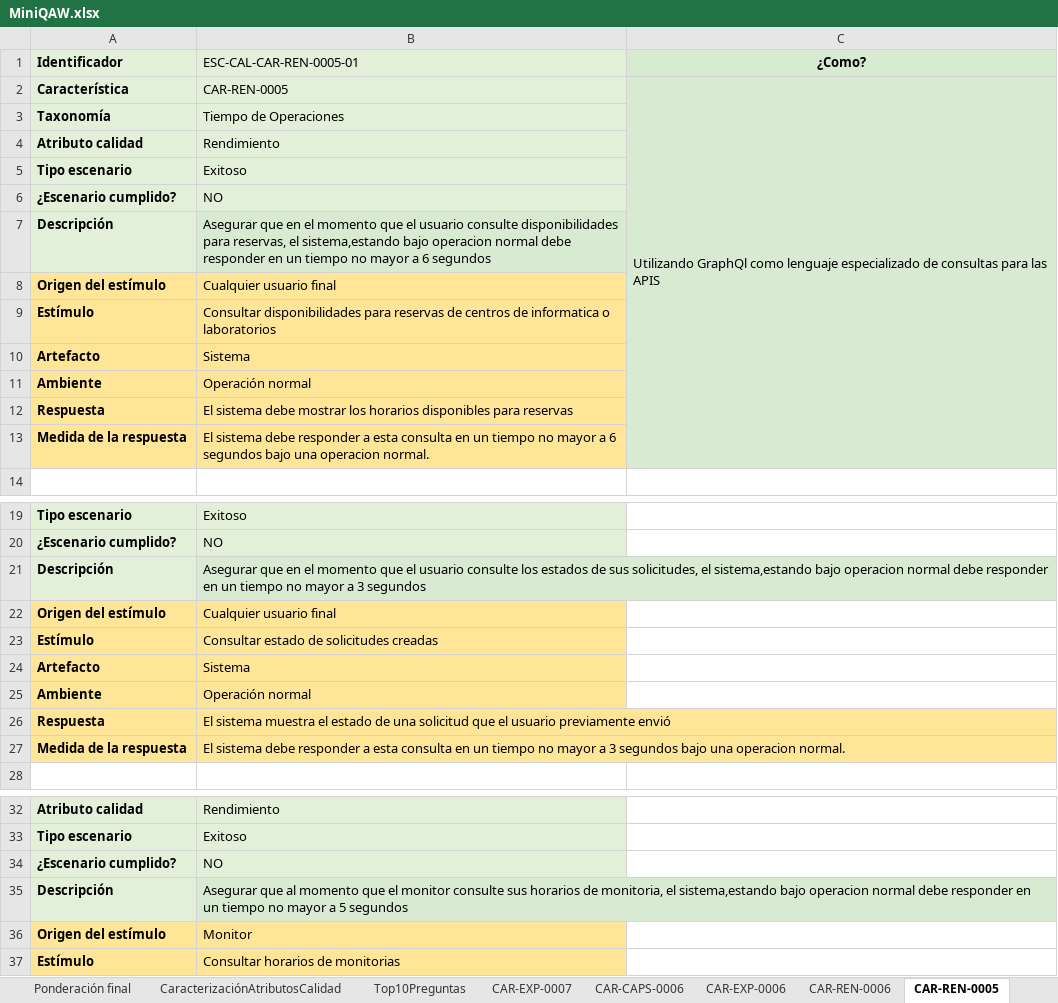
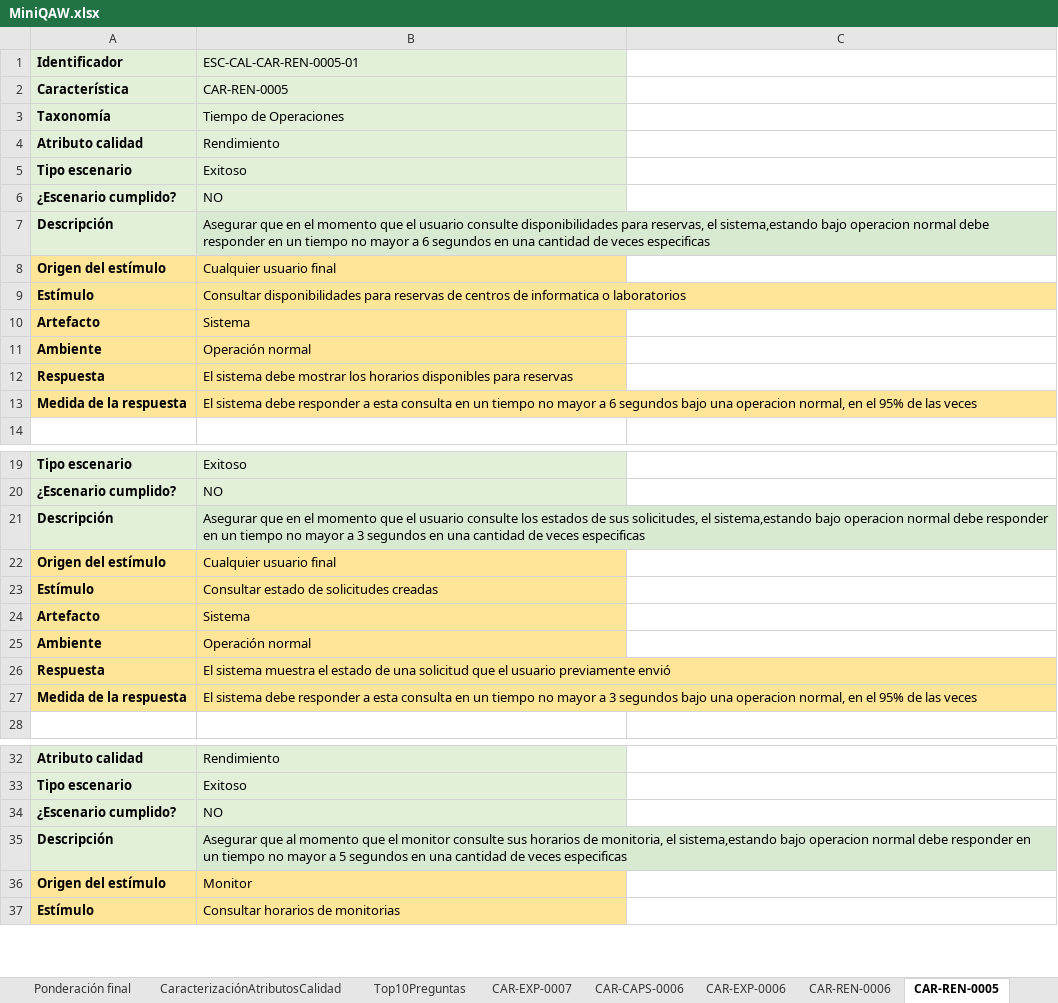
Before and after one commit to alejoDev117/IngenieriaDeSoftwareIIDocumentacion, an Excel workbook: MiniQAW.xlsx, sheet CAR-REN-0005, drawn as a sheet; only a part is shown, gaps mark what is left out; values as stored, in another font and other column widths than the file's, no borders; charts and pictures not drawn; the diff covers the shown part only; the diff names each change by its address in the sheet, - before the commit and + after, or states it on an @@ line.

```diff
--- a/MiniQAW.xlsx (sheet CAR-REN-0005)
+++ b/MiniQAW.xlsx (sheet CAR-REN-0005)
-C1: ¿Como?
+C1: (empty)
-C1:C2 fill: #D9EAD3
+C1:C2 fill: none
-C2: Utilizando GraphQl como lenguaje especializado de consultas para las APIS
+C2: (empty)
-C2:C13 merged
-B7: …6 segundos
+B7: …6 segundos en una cantidad de veces especificas
-B13: …una operacion normal.
+B13: …una operacion normal, en el 95% de las veces
-B21: …3 segundos
+B21: …3 segundos en una cantidad de veces especificas
-B27: …una operacion normal.
+B27: …una operacion normal, en el 95% de las veces
-B35: …5 segundos
+B35: …5 segundos en una cantidad de veces especificas
```
Also changed, not shown: 13 edited cells elsewhere in this sheet, sheet Top10Preguntas, sheet CAR-REN-0006, sheet TradeOff QA, sheet CaracterizaciónAtributosCalidad, charts or pictures, Plantilla visión.xlsx, Restricciones.xlsx, 6 other files.
